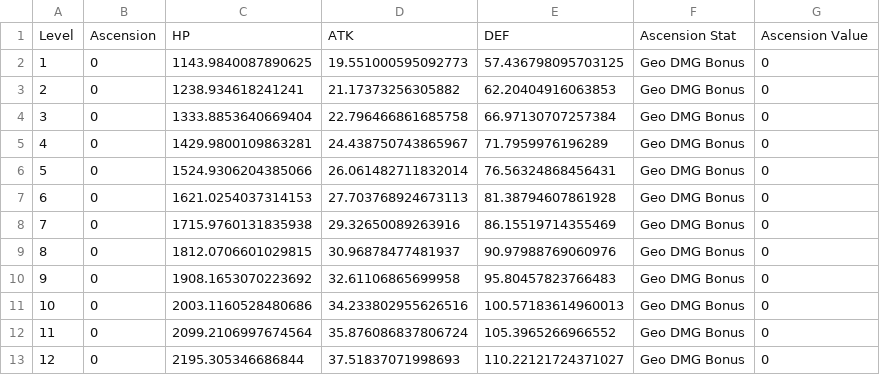
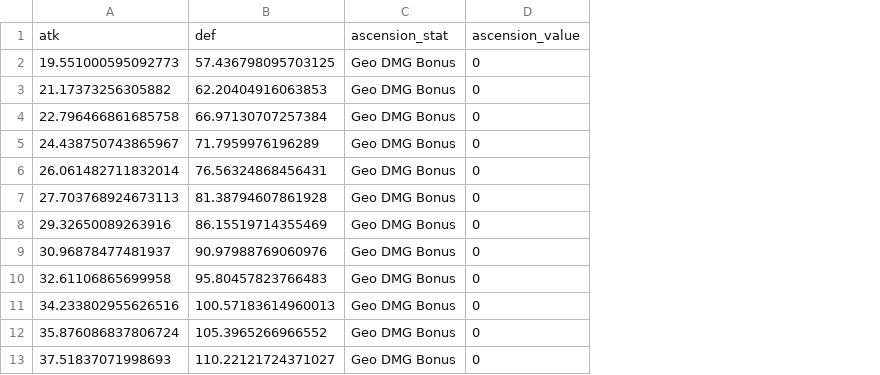
Before and after one commit to LazyGeniusMan/genshin-tc, a CSV file: data/characters/geo/zhongli/stats.csv, drawn as a sheet; only a part is shown; removed rows and columns are numbered as before the commit, all else as after; the diff names each change by its address in the sheet, - before the commit and + after, or states it on an @@ line.

Commit message:
Make character stats csv header more friendly

```diff
--- a/data/characters/geo/zhongli/stats.csv
+++ b/data/characters/geo/zhongli/stats.csv
-column A, rows 2-13: 1 | 2 | 3 | 4 | 5 | 6 | 7 | 8 | 9 | 10 | 11 | 12
-column B, rows 2-13: all 0
-column C, rows 2-13: 1143.9840087890625 | 1238.934618241241 | 1333.8853640669404 | 1429.9800109863281 | 1524.9306204385066 | 1621.0254037314153 | 1715.9760131835938 | 1812.0706601029815 | 1908.1653070223692 | 2003.1160528480686 | 2099.2106997674564 | 2195.305346686844
-row 1: Level | Ascension | HP | ATK | DEF | Ascension Stat | Ascension Value
+row 1: atk | def | ascension_stat | ascension_value
```
Also changed, not shown: data/characters/anemo/jean/stats.csv, data/characters/cryo/qiqi/stats.csv, 32 other files.
